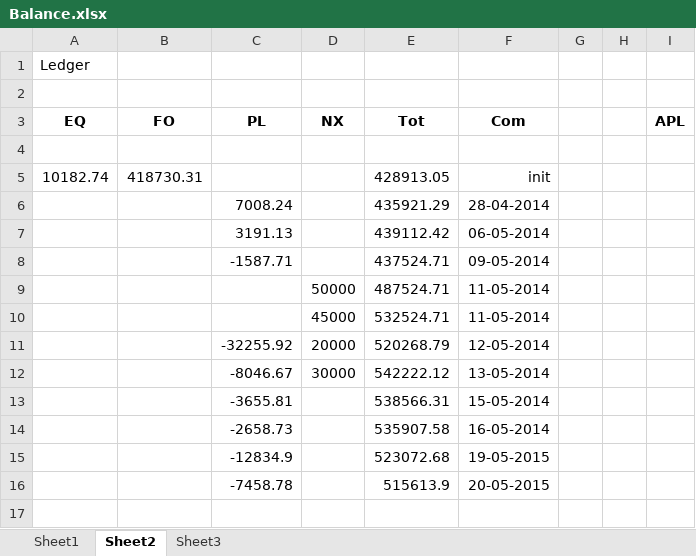
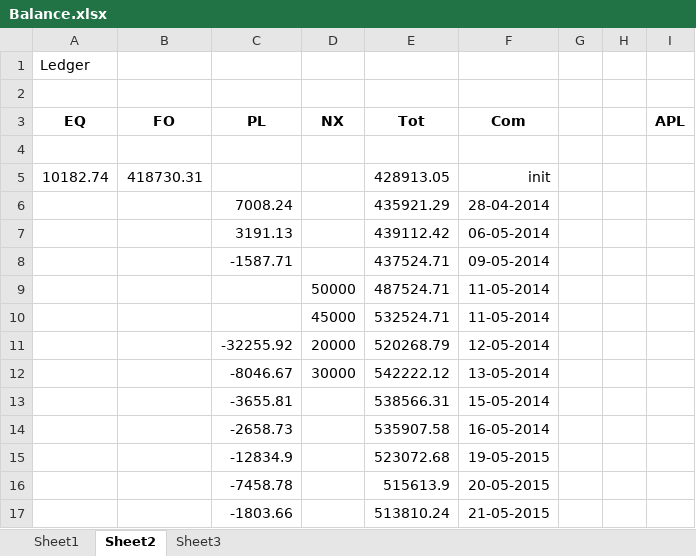
Before and after one commit to niladri-git/Rathi, an Excel workbook: Housekeeping/Balance.xlsx, sheet Sheet2, drawn as a sheet; values as stored, in another font and other column widths than the file's, no borders; the diff names each change by its address in the sheet, - before the commit and + after, or states it on an @@ line.

Commit message:
Updated till 21-05-2014

```diff
--- a/Housekeeping/Balance.xlsx (sheet Sheet2)
+++ b/Housekeeping/Balance.xlsx (sheet Sheet2)
+row 17:  |  | -1803.66 |  | 513810.24 | 21-05-2015
```
